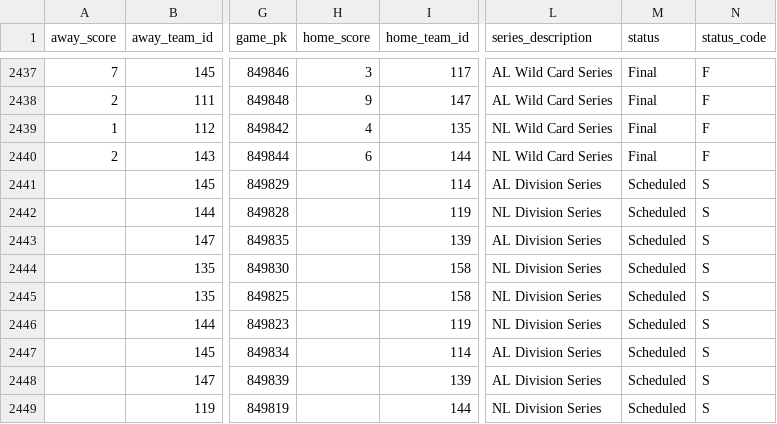
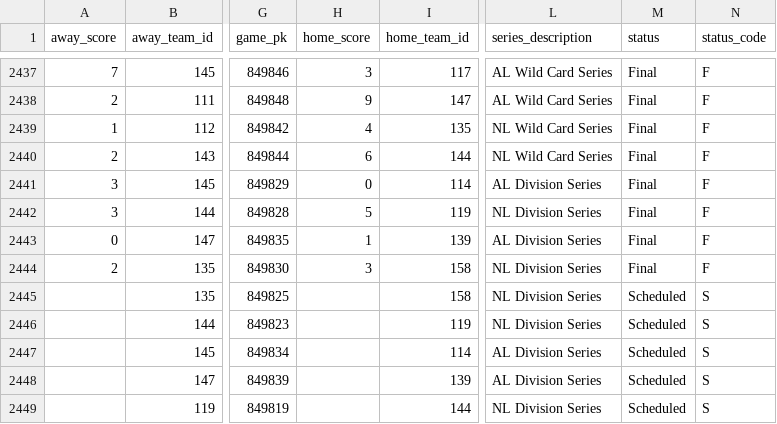
Before and after one commit to fuku8/mlb-data, a CSV file: data/schedule.csv, drawn as a sheet; only a part is shown, gaps mark what is left out; the diff names each change by its address in the sheet, - before the commit and + after, or states it on an @@ line.

```diff
--- a/data/schedule.csv
+++ b/data/schedule.csv
-A2441:A2442 (away_score): (empty)
+A2441:A2442 (away_score): 3
-H2441 (home_score): (empty)
+H2441 (home_score): 0
-M2441:M2444 (status): Scheduled
+M2441:M2444 (status): Final
-N2441:N2444 (status_code): S
+N2441:N2444 (status_code): F
-H2442 (home_score): (empty)
+H2442 (home_score): 5
-A2443 (away_score): (empty)
+A2443 (away_score): 0
-H2443 (home_score): (empty)
+H2443 (home_score): 1
-A2444 (away_score): (empty)
+A2444 (away_score): 2
-H2444 (home_score): (empty)
+H2444 (home_score): 3
```
Also changed, not shown: data/players.csv, data/statcast_hitting.csv, 2 other files.
